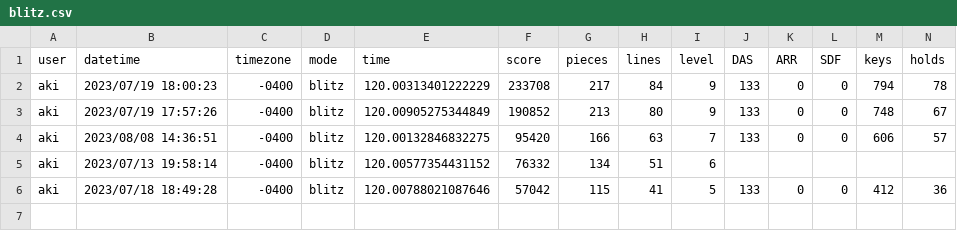
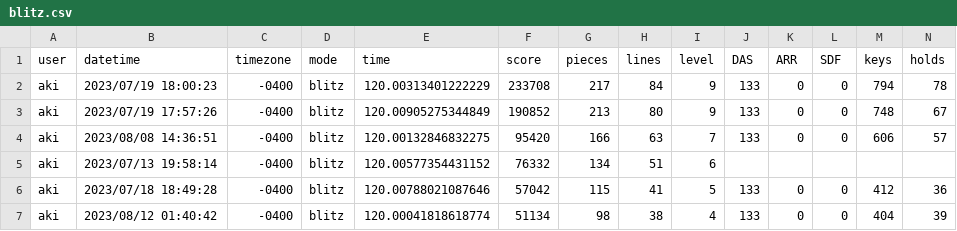
Before and after one commit to akijt/tetradats, a CSV file: records/blitz.csv, drawn as a sheet; only a part is shown; rows hold the shown columns only; the diff names each change by its address in the sheet, - before the commit and + after, or states it on an @@ line.

```diff
--- a/records/blitz.csv
+++ b/records/blitz.csv
+row 7: aki | 2023/08/12 01:40:42 | -0400 | blitz | 120.00041818618774 | 51134 | 98 | 38 | 4 | 133 | 0 | 0 | 404 | 39
```
Also changed, not shown: 4 other files.
